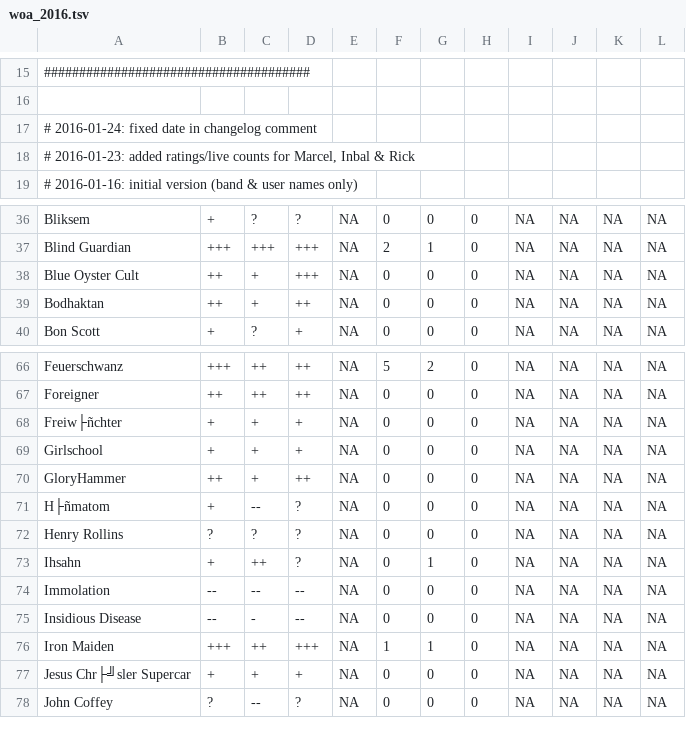
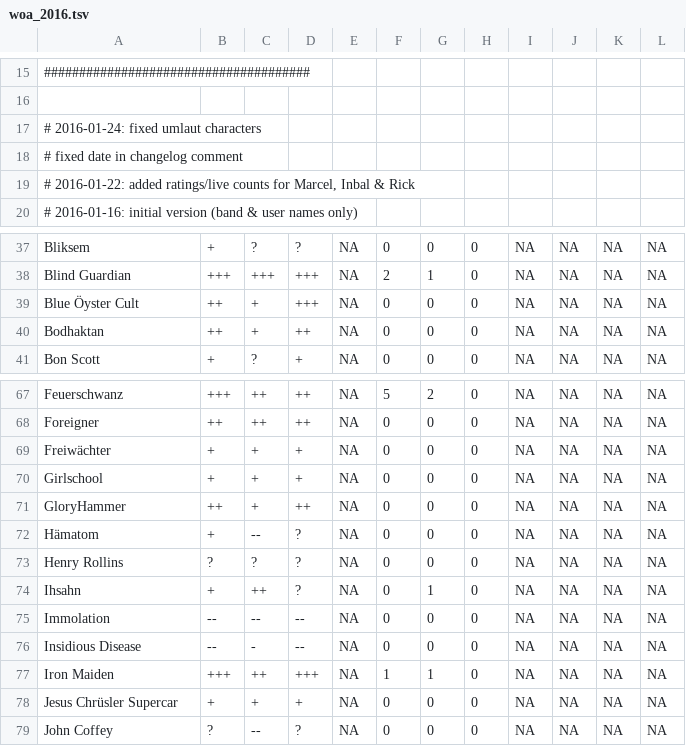
Before and after one commit to mschilli87/festival_scheduler, a TSV file: woa_2016.tsv, drawn as a sheet; only a part is shown, gaps mark what is left out.

Commit message:
fixed umlaut characters

```diff
--- a/woa_2016.tsv
+++ b/woa_2016.tsv
@@ -16,4 +16,5 @@
 
-# 2016-01-24: fixed date in changelog comment
-# 2016-01-23: added ratings/live counts for Marcel, Inbal & Rick
+# 2016-01-24: fixed umlaut characters
+#             fixed date in changelog comment
+# 2016-01-22: added ratings/live counts for Marcel, Inbal & Rick
 # 2016-01-16: initial version (band & user names only)
@@ -37,3 +38,3 @@ Bliksem	+	?	?	NA	0	0	0	NA	NA	NA	NA
 Blind Guardian	+++	+++	+++	NA	2	1	0	NA	NA	NA	NA
-Blue Oyster Cult	++	+	+++	NA	0	0	0	NA	NA	NA	NA
+Blue Öyster Cult	++	+	+++	NA	0	0	0	NA	NA	NA	NA
 Bodhaktan	++	+	++	NA	0	0	0	NA	NA	NA	NA
@@ -67,6 +68,6 @@ Feuerschwanz	+++	++	++	NA	5	2	0	NA	NA	NA	NA
 Foreigner	++	++	++	NA	0	0	0	NA	NA	NA	NA
-Freiw├ñchter	+	+	+	NA	0	0	0	NA	NA	NA	NA
+Freiwächter	+	+	+	NA	0	0	0	NA	NA	NA	NA
 Girlschool	+	+	+	NA	0	0	0	NA	NA	NA	NA
 GloryHammer	++	+	++	NA	0	0	0	NA	NA	NA	NA
-H├ñmatom	+	--	?	NA	0	0	0	NA	NA	NA	NA
+Hämatom	+	--	?	NA	0	0	0	NA	NA	NA	NA
 Henry Rollins	?	?	?	NA	0	0	0	NA	NA	NA	NA
@@ -76,3 +77,3 @@ Insidious Disease	--	-	--	NA	0	0	0	NA	NA	NA	NA
 Iron Maiden	+++	++	+++	NA	1	1	0	NA	NA	NA	NA
-Jesus Chr├╝sler Supercar	+	+	+	NA	0	0	0	NA	NA	NA	NA
+Jesus Chrüsler Supercar	+	+	+	NA	0	0	0	NA	NA	NA	NA
 John Coffey	?	--	?	NA	0	0	0	NA	NA	NA	NA
```
